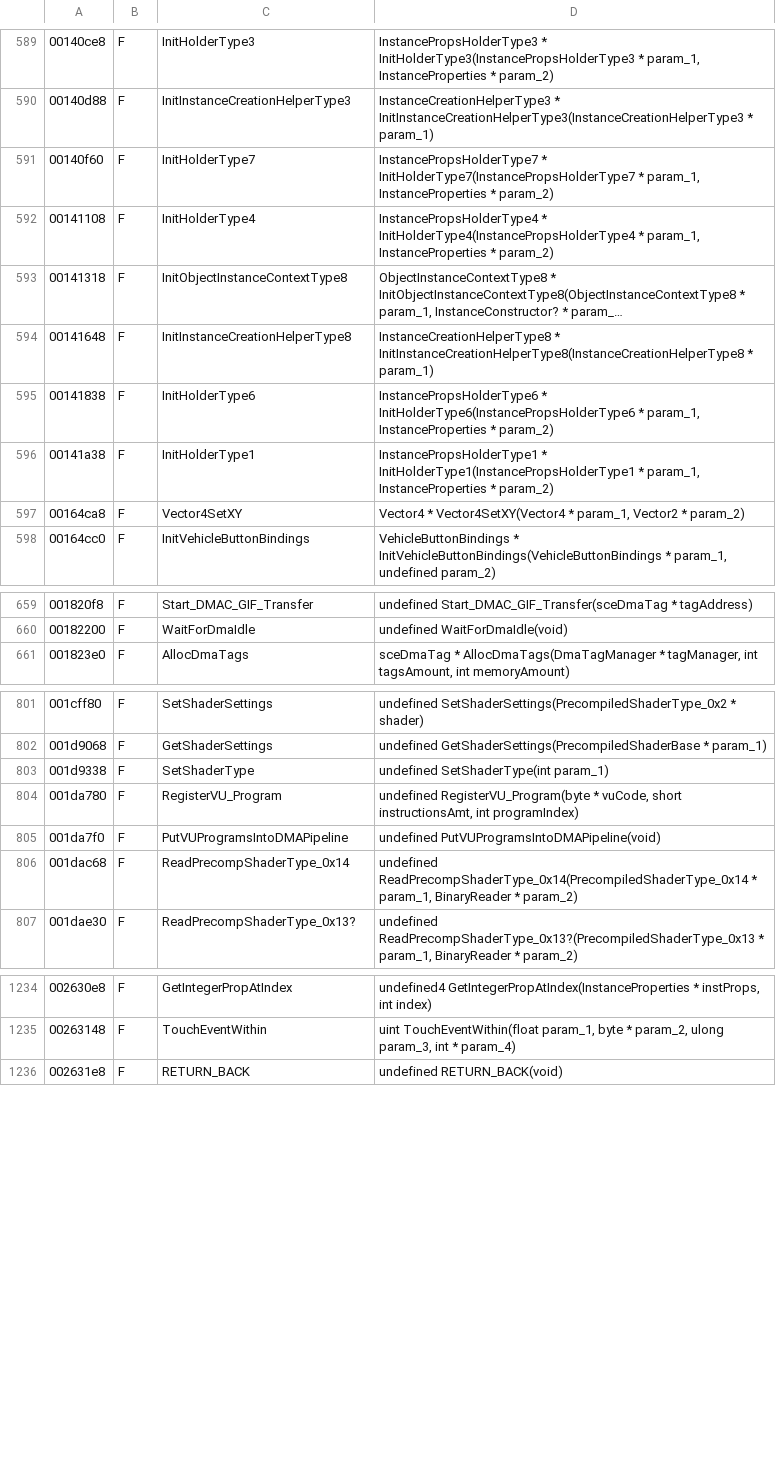
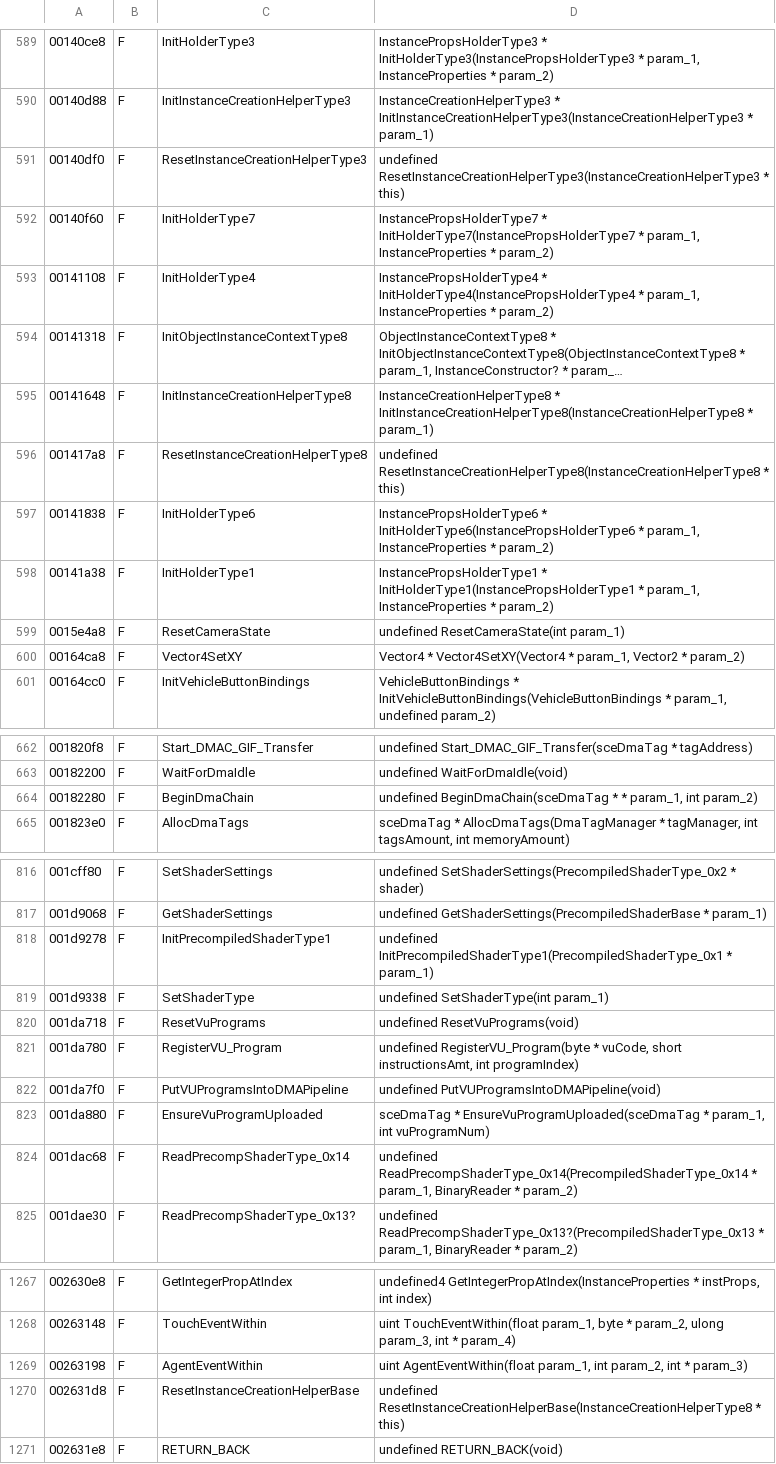
Before and after one commit to AlexMollard/Crash-Twinsanity-Improved, a TSV file: tools/re/db/symbols.tsv, drawn as a sheet; only a part is shown, gaps mark what is left out; long unchanged cells end in …; the diff covers the shown part only.

```diff
--- a/tools/re/db/symbols.tsv
+++ b/tools/re/db/symbols.tsv
@@ -590,2 +590,3 @@
 00140d88	F	InitInstanceCreationHelperType3	InstanceCreationHelperType3 * InitInstanceCreationHelperType3(InstanceCreationHelperType3 * param_1)
+00140df0	F	ResetInstanceCreationHelperType3	undefined ResetInstanceCreationHelperType3(InstanceCreationHelperType3 * this)
 00140f60	F	InitHolderType7	InstancePropsHolderType7 * InitHolderType7(InstancePropsHolderType7 * param_1, InstanceProperties * param_2)
@@ -594,4 +595,6 @@
 00141648	F	InitInstanceCreationHelperType8	InstanceCreationHelperType8 * InitInstanceCreationHelperType8(InstanceCreationHelperType8 * param_1)
+001417a8	F	ResetInstanceCreationHelperType8	undefined ResetInstanceCreationHelperType8(InstanceCreationHelperType8 * this)
 00141838	F	InitHolderType6	InstancePropsHolderType6 * InitHolderType6(InstancePropsHolderType6 * param_1, InstanceProperties * param_2)
 00141a38	F	InitHolderType1	InstancePropsHolderType1 * InitHolderType1(InstancePropsHolderType1 * param_1, InstanceProperties * param_2)
+0015e4a8	F	ResetCameraState	undefined ResetCameraState(int param_1)
 00164ca8	F	Vector4SetXY	Vector4 * Vector4SetXY(Vector4 * param_1, Vector2 * param_2)
@@ -660,2 +663,3 @@
 00182200	F	WaitForDmaIdle	undefined WaitForDmaIdle(void)
+00182280	F	BeginDmaChain	undefined BeginDmaChain(sceDmaTag * * param_1, int param_2)
 001823e0	F	AllocDmaTags	sceDmaTag * AllocDmaTags(DmaTagManager * tagManager, int tagsAmount, int memoryAmount)
@@ -802,5 +817,8 @@
 001d9068	F	GetShaderSettings	undefined GetShaderSettings(PrecompiledShaderBase * param_1)
+001d9278	F	InitPrecompiledShaderType1	undefined InitPrecompiledShaderType1(PrecompiledShaderType_0x1 * param_1)
 001d9338	F	SetShaderType	undefined SetShaderType(int param_1)
+001da718	F	ResetVuPrograms	undefined ResetVuPrograms(void)
 001da780	F	RegisterVU_Program	undefined RegisterVU_Program(byte * vuCode, short instructionsAmt, int programIndex)
 001da7f0	F	PutVUProgramsIntoDMAPipeline	undefined PutVUProgramsIntoDMAPipeline(void)
+001da880	F	EnsureVuProgramUploaded	sceDmaTag * EnsureVuProgramUploaded(sceDmaTag * param_1, int vuProgramNum)
 001dac68	F	ReadPrecompShaderType_0x14	undefined ReadPrecompShaderType_0x14(PrecompiledShaderType_0x14 * param_1, BinaryReader * param_2)
@@ -1235,2 +1268,4 @@
 00263148	F	TouchEventWithin	uint TouchEventWithin(float param_1, byte * param_2, ulong param_3, int * param_4)
+00263198	F	AgentEventWithin	uint AgentEventWithin(float param_1, int param_2, int * param_3)
+002631d8	F	ResetInstanceCreationHelperBase	undefined ResetInstanceCreationHelperBase(InstanceCreationHelperType8 * this)
 002631e8	F	RETURN_BACK	undefined RETURN_BACK(void)
```
Also changed, not shown: 32 added rows elsewhere in this file, tools/re/db/read.tsv, 2 other files.
